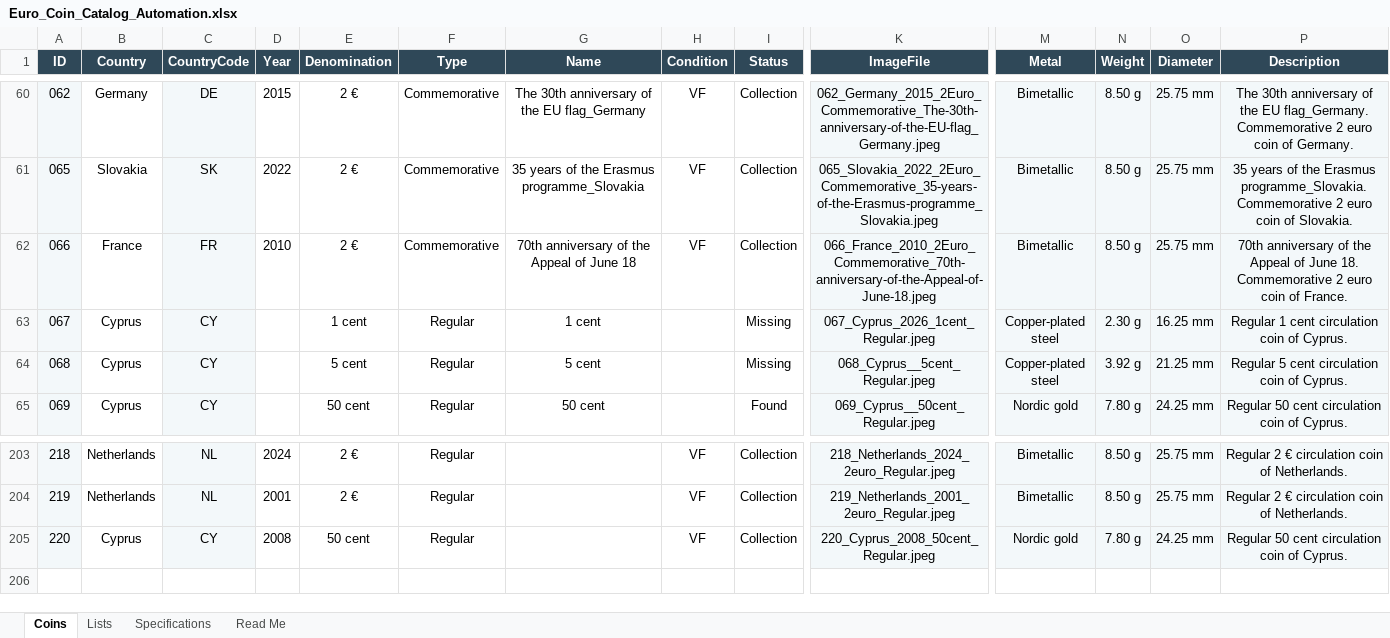
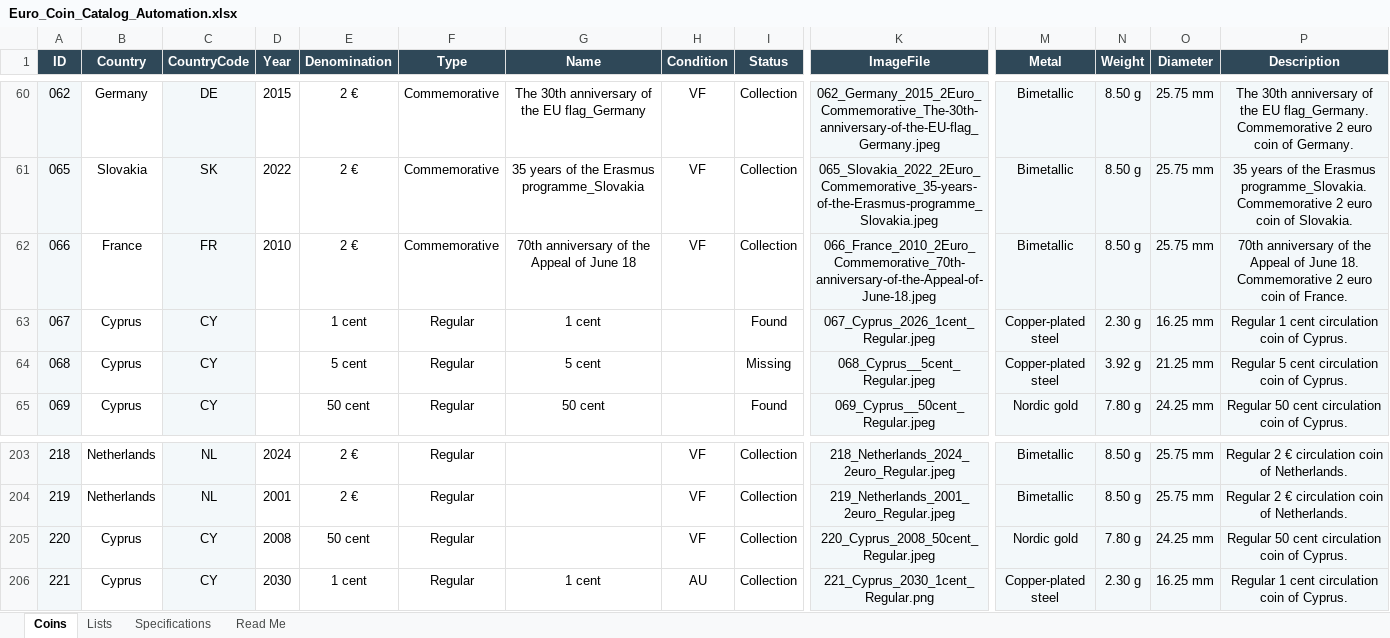
Before and after one commit to coins-mp/coins-mp.github.io, an Excel workbook: data/Euro_Coin_Catalog_Automation.xlsx, sheet Coins, drawn as a sheet; only a part is shown, gaps mark what is left out; values as stored, in another font and other column widths than the file's, no borders; conditional formats not drawn; rows hold the shown columns only; the diff names each change by its address in the sheet, - before the commit and + after, or states it on an @@ line.

```diff
--- a/data/Euro_Coin_Catalog_Automation.xlsx (sheet Coins)
+++ b/data/Euro_Coin_Catalog_Automation.xlsx (sheet Coins)
-I63 (Status): Missing
+I63 (Status): Found
+row 206: 221 | Cyprus | CY | 2030 | 1 cent | Regular | 1 cent | AU | Collection | 221_Cyprus_2030_1cent_Regular.png | Copper-plated steel | 2.30 g | 16.25 mm | Regular 1 cent circulation coin of Cyprus.
```
Also changed, not shown: 1 other file.
